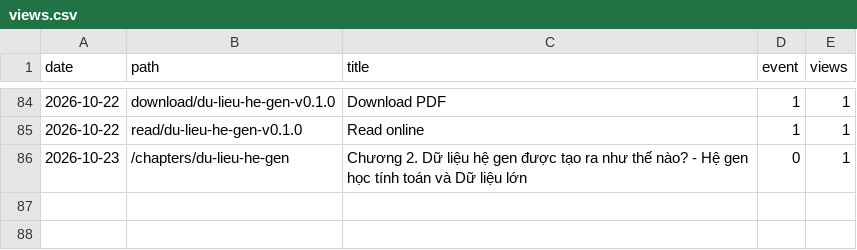
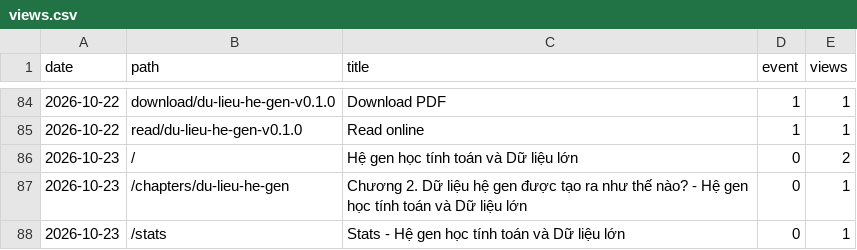
Before and after one commit to datngu/genomics_book, a CSV file: stats/views.csv, drawn as a sheet; only a part is shown, gaps mark what is left out; the diff names each change by its address in the sheet, - before the commit and + after, or states it on an @@ line.

```diff
--- a/stats/views.csv
+++ b/stats/views.csv
+row 86: 2026-10-23 | / | Hệ gen học tính toán và Dữ liệu lớn | 0 | 2
+row 88: 2026-10-23 | /stats | Stats - Hệ gen học tính toán và Dữ liệu lớn | 0 | 1
```
